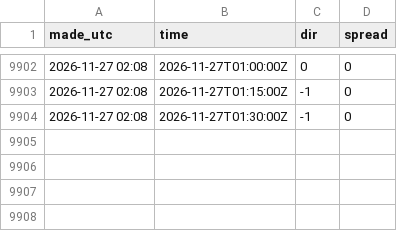
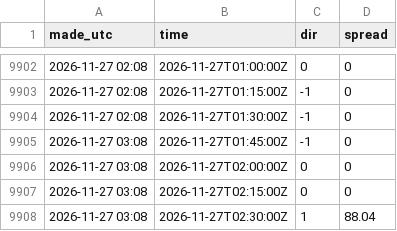
Before and after one commit to jacobazu/dk1-imbalance-forecasting, a CSV file: results/outcomes.csv, drawn as a sheet; only a part is shown, gaps mark what is left out.

```diff
--- a/results/outcomes.csv
+++ b/results/outcomes.csv
@@ -9904 +9904,5 @@ made_utc,time,dir,spread
 2026-11-27 02:08,2026-11-27T01:30:00Z,-1,0
+2026-11-27 03:08,2026-11-27T01:45:00Z,-1,0
+2026-11-27 03:08,2026-11-27T02:00:00Z,0,0
+2026-11-27 03:08,2026-11-27T02:15:00Z,0,0
+2026-11-27 03:08,2026-11-27T02:30:00Z,1,88.04
```
Also changed, not shown: 3 other files.
